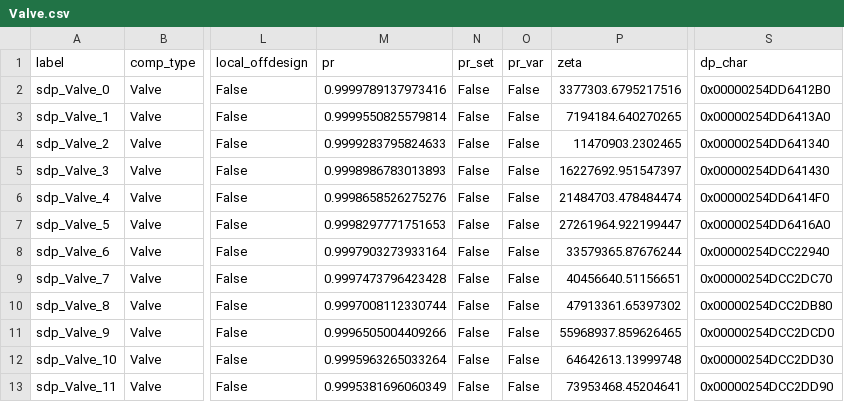
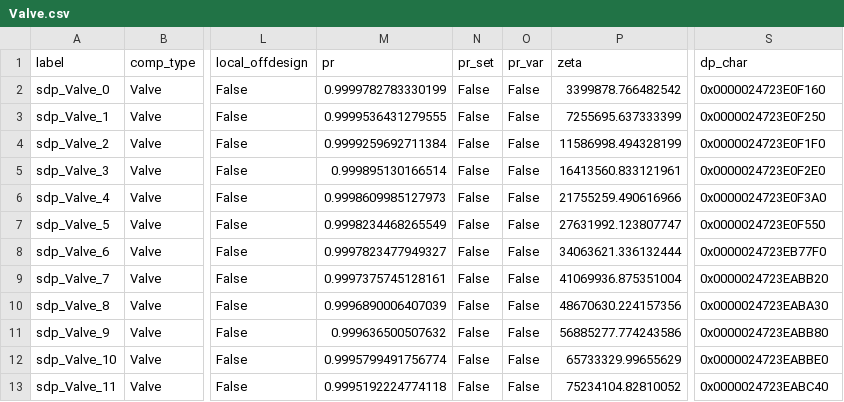
Before and after one commit to hamzaable/Modelling-of-Solar-Roof-Tiles, a CSV file: sdp/components/Valve.csv, drawn as a sheet; only a part is shown, gaps mark what is left out; the diff names each change by its address in the sheet, - before the commit and + after, or states it on an @@ line.

```diff
--- a/sdp/components/Valve.csv
+++ b/sdp/components/Valve.csv
-M2 (pr): 0.9999789137973416
+M2 (pr): 0.9999782783330199
-P2 (zeta): 3377303.6795217516
+P2 (zeta): 3399878.766482542
-S2 (dp_char): 0x00000254DD6412B0
+S2 (dp_char): 0x0000024723E0F160
-M3 (pr): 0.9999550825579814
+M3 (pr): 0.9999536431279555
-P3 (zeta): 7194184.640270265
+P3 (zeta): 7255695.637333399
-S3 (dp_char): 0x00000254DD6413A0
+S3 (dp_char): 0x0000024723E0F250
-M4 (pr): 0.9999283795824633
+M4 (pr): 0.9999259692711384
-P4 (zeta): 11470903.2302465
+P4 (zeta): 11586998.494328199
-S4 (dp_char): 0x00000254DD641340
+S4 (dp_char): 0x0000024723E0F1F0
-M5 (pr): 0.9998986783013893
+M5 (pr): 0.999895130166514
-P5 (zeta): 16227692.951547397
+P5 (zeta): 16413560.833121961
-S5 (dp_char): 0x00000254DD641430
+S5 (dp_char): 0x0000024723E0F2E0
-M6 (pr): 0.9998658526275276
+M6 (pr): 0.9998609985127973
-P6 (zeta): 21484703.478484474
+P6 (zeta): 21755259.490616966
-S6 (dp_char): 0x00000254DD6414F0
+S6 (dp_char): 0x0000024723E0F3A0
-M7 (pr): 0.9998297771751653
+M7 (pr): 0.9998234468265549
-P7 (zeta): 27261964.922199447
+P7 (zeta): 27631992.123807747
-S7 (dp_char): 0x00000254DD6416A0
+S7 (dp_char): 0x0000024723E0F550
-M8 (pr): 0.9997903273933164
+M8 (pr): 0.9997823477949327
-P8 (zeta): 33579365.87676244
+P8 (zeta): 34063621.336132444
-S8 (dp_char): 0x00000254DCC22940
+S8 (dp_char): 0x0000024723EB77F0
-M9 (pr): 0.9997473796423428
+M9 (pr): 0.9997375745128161
-P9 (zeta): 40456640.51156651
+P9 (zeta): 41069936.875351004
-S9 (dp_char): 0x00000254DCC2DC70
+S9 (dp_char): 0x0000024723EABB20
-M10 (pr): 0.9997008112330744
+M10 (pr): 0.9996890006407039
-P10 (zeta): 47913361.65397302
+P10 (zeta): 48670630.224157356
-S10 (dp_char): 0x00000254DCC2DB80
+S10 (dp_char): 0x0000024723EABA30
-M11 (pr): 0.9996505004409266
+M11 (pr): 0.999636500507632
-P11 (zeta): 55968937.859626465
+P11 (zeta): 56885277.774243586
-S11 (dp_char): 0x00000254DCC2DCD0
+S11 (dp_char): 0x0000024723EABB80
-M12 (pr): 0.9995963265033264
+M12 (pr): 0.9995799491756774
-P12 (zeta): 64642613.13999748
+P12 (zeta): 65733329.99655629
-S12 (dp_char): 0x00000254DCC2DD30
+S12 (dp_char): 0x0000024723EABBE0
-M13 (pr): 0.9995381696060349
+M13 (pr): 0.9995192224774118
-P13 (zeta): 73953468.45204641
+P13 (zeta): 75234104.82810052
-S13 (dp_char): 0x00000254DCC2DD90
+S13 (dp_char): 0x0000024723EABC40
```
Also changed, not shown: sdp/components/Compressor.csv, sdp/components/SolarCollector.csv, 11 other files.
